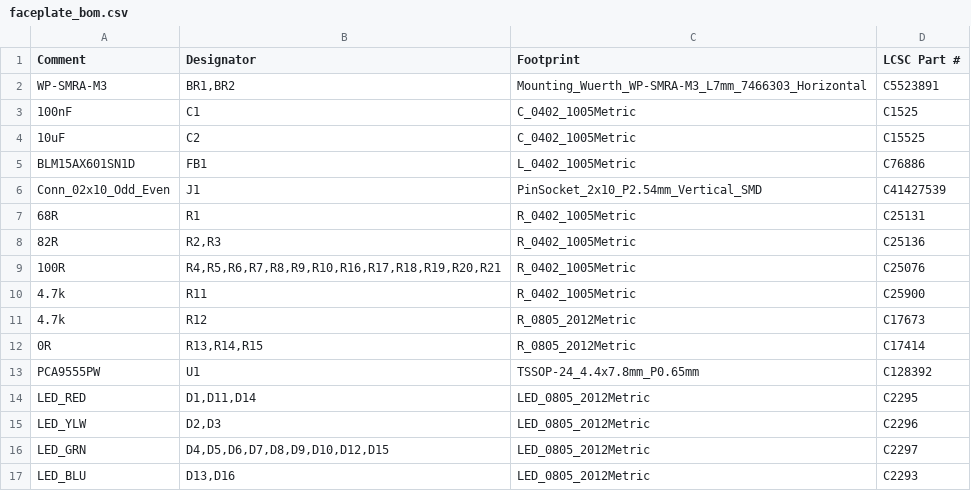
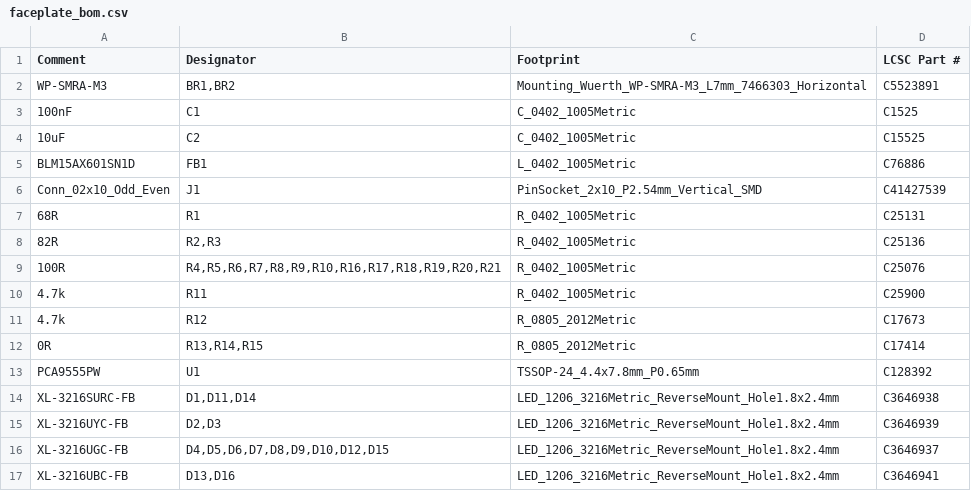
Before and after one commit to chrisfromthepast/ICIO500, a CSV file: build/jlcpcb/faceplate/faceplate_bom.csv, drawn as a sheet.

```diff
--- a/build/jlcpcb/faceplate/faceplate_bom.csv
+++ b/build/jlcpcb/faceplate/faceplate_bom.csv
@@ -13,5 +13,5 @@ Conn_02x10_Odd_Even,J1,PinSocket_2x10_P2.54mm_Vertical_SMD,C41427539
 PCA9555PW,U1,TSSOP-24_4.4x7.8mm_P0.65mm,C128392
-LED_RED,"D1,D11,D14",LED_0805_2012Metric,C2295
-LED_YLW,"D2,D3",LED_0805_2012Metric,C2296
-LED_GRN,"D4,D5,D6,D7,D8,D9,D10,D12,D15",LED_0805_2012Metric,C2297
-LED_BLU,"D13,D16",LED_0805_2012Metric,C2293
+XL-3216SURC-FB,"D1,D11,D14",LED_1206_3216Metric_ReverseMount_Hole1.8x2.4mm,C3646938
+XL-3216UYC-FB,"D2,D3",LED_1206_3216Metric_ReverseMount_Hole1.8x2.4mm,C3646939
+XL-3216UGC-FB,"D4,D5,D6,D7,D8,D9,D10,D12,D15",LED_1206_3216Metric_ReverseMount_Hole1.8x2.4mm,C3646937
+XL-3216UBC-FB,"D13,D16",LED_1206_3216Metric_ReverseMount_Hole1.8x2.4mm,C3646941
```
Also changed, not shown: build/jlcpcb/faceplate/faceplate_cpl.csv, build/jlcpcb/faceplate_bom.csv, 10 other files.
